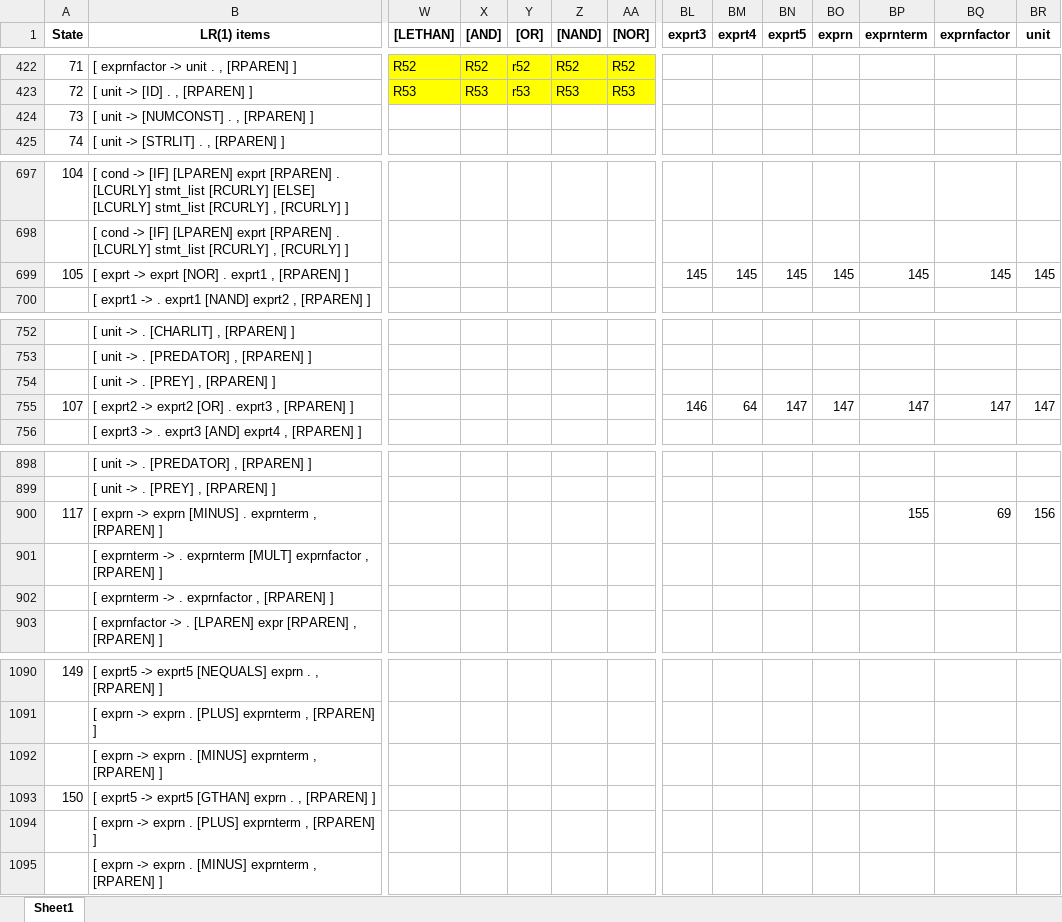
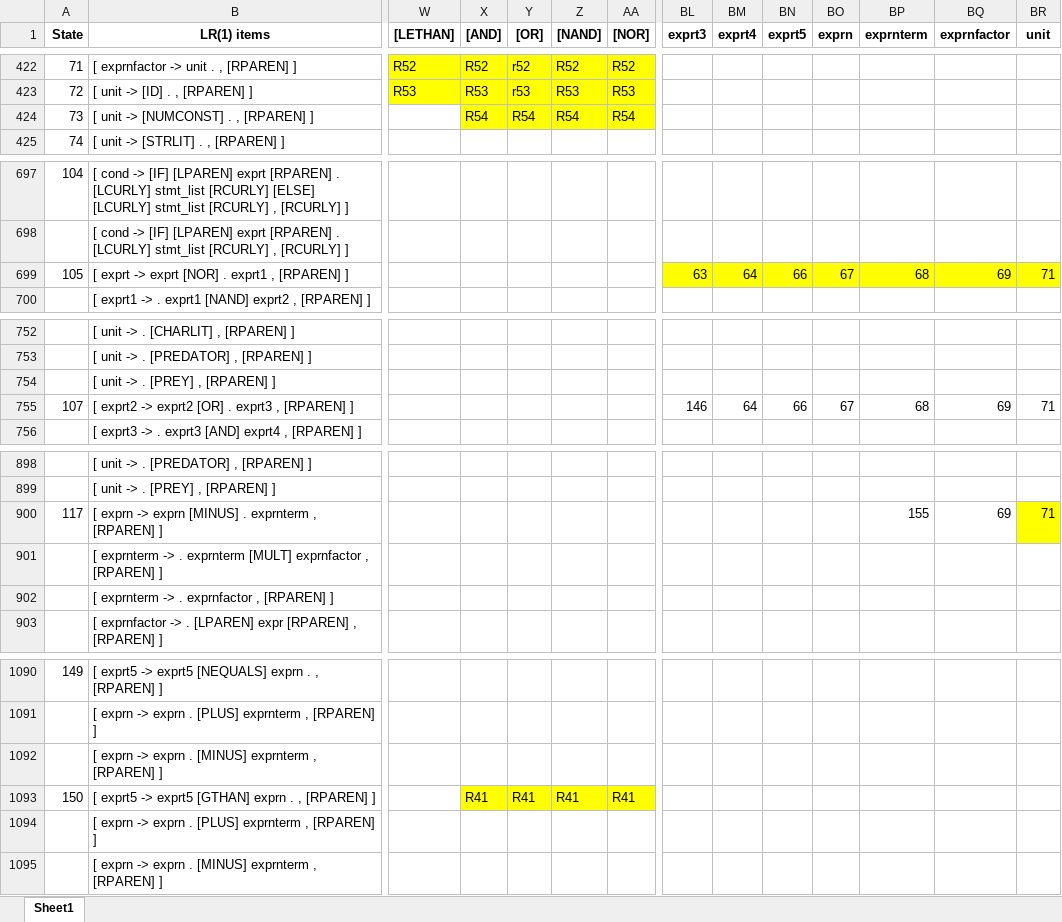
Before and after one commit to LuisSayyy/TaxoCode, an Excel workbook: LR1-Table.xlsx, sheet Sheet1, drawn as a sheet; only a part is shown, gaps mark what is left out; values as stored, in another font and other column widths than the file's, no borders; the diff names each change by its address in the sheet, - before the commit and + after, or states it on an @@ line.

```diff
--- a/LR1-Table.xlsx (sheet Sheet1)
+++ b/LR1-Table.xlsx (sheet Sheet1)
-X424 ([AND]): (empty)
+X424 ([AND]): R54
-X424:AA424 fill: none
+X424:AA424 fill: #FFFF00
-Y424 ([OR]): (empty)
+Y424 ([OR]): R54
-Z424 ([NAND]): (empty)
+Z424 ([NAND]): R54
-AA424 ([NOR]): (empty)
+AA424 ([NOR]): R54
-BL699 (exprt3): 145
+BL699 (exprt3): 63
-BL699:BR699 fill: none
+BL699:BR699 fill: #FFFF00
-BM699 (exprt4): 145
+BM699 (exprt4): 64
-BN699 (exprt5): 145
+BN699 (exprt5): 66
-BO699 (exprn): 145
+BO699 (exprn): 67
-BP699 (exprnterm): 145
+BP699 (exprnterm): 68
-BQ699 (exprnfactor): 145
+BQ699 (exprnfactor): 69
-BR699 (unit): 145
+BR699 (unit): 71
-BN755 (exprt5): 147
+BN755 (exprt5): 66
-BO755 (exprn): 147
+BO755 (exprn): 67
-BP755 (exprnterm): 147
+BP755 (exprnterm): 68
-BQ755 (exprnfactor): 147
+BQ755 (exprnfactor): 69
-BR755 (unit): 147
+BR755 (unit): 71
-BR900 (unit): 156
+BR900 (unit): 71
-BR900 fill: none
+BR900 fill: #FFFF00
-X1093 ([AND]): (empty)
+X1093 ([AND]): R41
-X1093:AA1093 fill: none
+X1093:AA1093 fill: #FFFF00
-Y1093 ([OR]): (empty)
+Y1093 ([OR]): R41
-Z1093 ([NAND]): (empty)
+Z1093 ([NAND]): R41
-AA1093 ([NOR]): (empty)
+AA1093 ([NOR]): R41
```
Also changed, not shown: 6 other files.
